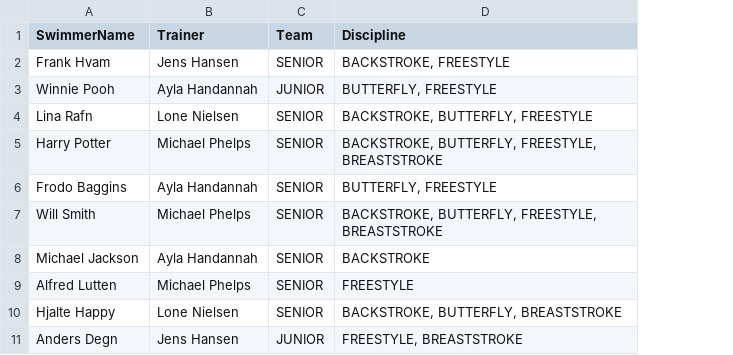
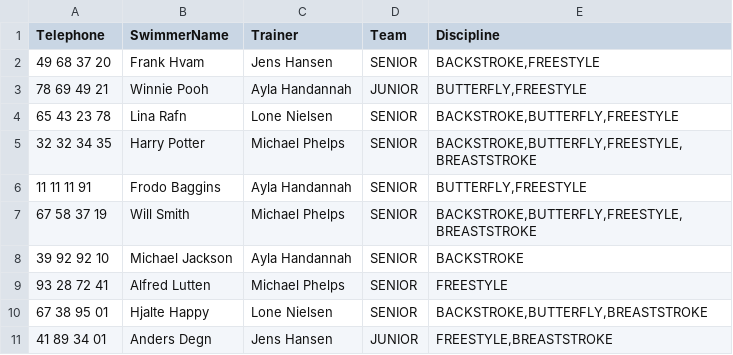
Before and after one commit to Runejy/Delfinen, a CSV file: src/Files/EliteSwimmer.csv, drawn as a sheet; addresses are those after the commit; the diff names each change by its address in the sheet, - before the commit and + after, or states it on an @@ line.

```diff
--- a/src/Files/EliteSwimmer.csv
+++ b/src/Files/EliteSwimmer.csv
+column A (Telephone), rows 2-11: 49 68 37 20 | 78 69 49 21 | 65 43 23 78 | 32 32 34 35 | 11 11 11 91 | 67 58 37 19 | 39 92 92 10 | 93 28 72 41 | 67 38 95 01 | 41 89 34 01
-E2 (Discipline): BACKSTROKE, FREESTYLE
+E2 (Discipline): BACKSTROKE,FREESTYLE
-E3 (Discipline): BUTTERFLY, FREESTYLE
+E3 (Discipline): BUTTERFLY,FREESTYLE
-E4 (Discipline): BACKSTROKE, BUTTERFLY, FREESTYLE
+E4 (Discipline): BACKSTROKE,BUTTERFLY,FREESTYLE
-E5 (Discipline): BACKSTROKE, BUTTERFLY, FREESTYLE, BREASTSTROKE
+E5 (Discipline): BACKSTROKE,BUTTERFLY,FREESTYLE,BREASTSTROKE
-E6 (Discipline): BUTTERFLY, FREESTYLE
+E6 (Discipline): BUTTERFLY,FREESTYLE
-E7 (Discipline): BACKSTROKE, BUTTERFLY, FREESTYLE, BREASTSTROKE
+E7 (Discipline): BACKSTROKE,BUTTERFLY,FREESTYLE,BREASTSTROKE
-E10 (Discipline): BACKSTROKE, BUTTERFLY, BREASTSTROKE
+E10 (Discipline): BACKSTROKE,BUTTERFLY,BREASTSTROKE
-E11 (Discipline): FREESTYLE, BREASTSTROKE
+E11 (Discipline): FREESTYLE,BREASTSTROKE
```
Also changed, not shown: 6 other files.
